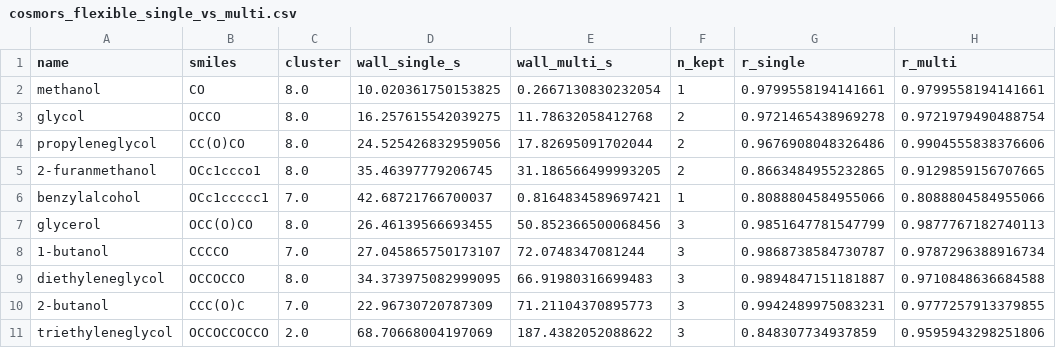
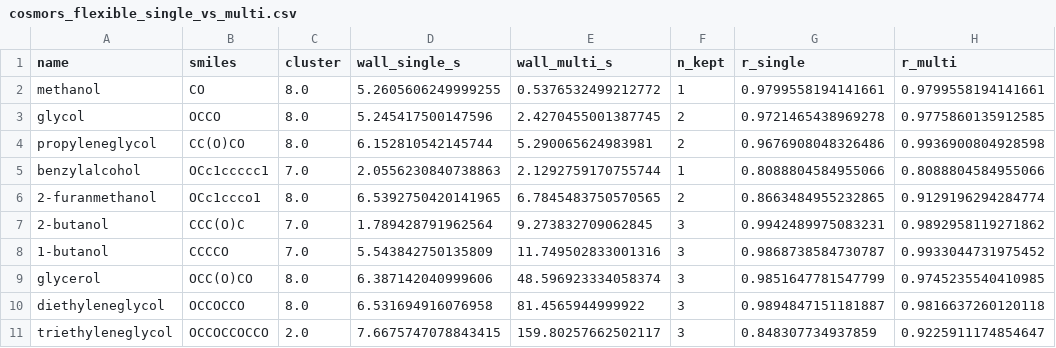
Before and after one commit to guillaume-osmo/mlxmolkit-archive, a CSV file: benchmarks/cosmors_flexible_single_vs_multi.csv, drawn as a sheet.

```diff
--- a/benchmarks/cosmors_flexible_single_vs_multi.csv
+++ b/benchmarks/cosmors_flexible_single_vs_multi.csv
@@ -1,11 +1,11 @@
 name,smiles,cluster,wall_single_s,wall_multi_s,n_kept,r_single,r_multi
-methanol,CO,8.0,10.020361750153825,0.2667130830232054,1,0.9799558194141661,0.9799558194141661
-glycol,OCCO,8.0,16.257615542039275,11.78632058412768,2,0.9721465438969278,0.9721979490488754
-propyleneglycol,CC(O)CO,8.0,24.525426832959056,17.82695091702044,2,0.9676908048326486,0.9904555838376606
-2-furanmethanol,OCc1ccco1,8.0,35.46397779206745,31.186566499993205,2,0.8663484955232865,0.9129859156707665
-benzylalcohol,OCc1ccccc1,7.0,42.68721766700037,0.8164834589697421,1,0.8088804584955066,0.8088804584955066
-glycerol,OCC(O)CO,8.0,26.46139566693455,50.852366500068456,3,0.9851647781547799,0.9877767182740113
-1-butanol,CCCCO,7.0,27.045865750173107,72.0748347081244,3,0.9868738584730787,0.9787296388916734
-diethyleneglycol,OCCOCCO,8.0,34.373975082999095,66.91980316699483,3,0.9894847151181887,0.9710848636684588
-2-butanol,CCC(O)C,7.0,22.96730720787309,71.21104370895773,3,0.9942489975083231,0.9777257913379855
-triethyleneglycol,OCCOCCOCCO,2.0,68.70668004197069,187.4382052088622,3,0.848307734937859,0.9595943298251806
+methanol,CO,8.0,5.2605606249999255,0.5376532499212772,1,0.9799558194141661,0.9799558194141661
+glycol,OCCO,8.0,5.245417500147596,2.4270455001387745,2,0.9721465438969278,0.9775860135912585
+propyleneglycol,CC(O)CO,8.0,6.152810542145744,5.290065624983981,2,0.9676908048326486,0.9936900804928598
+benzylalcohol,OCc1ccccc1,7.0,2.0556230840738863,2.1292759170755744,1,0.8088804584955066,0.8088804584955066
+2-furanmethanol,OCc1ccco1,8.0,6.5392750420141965,6.7845483750570565,2,0.8663484955232865,0.9129196294284774
+2-butanol,CCC(O)C,7.0,1.789428791962564,9.273832709062845,3,0.9942489975083231,0.9892958119271862
+1-butanol,CCCCO,7.0,5.543842750135809,11.749502833001316,3,0.9868738584730787,0.9933044731975452
+glycerol,OCC(O)CO,8.0,6.387142040999606,48.596923334058374,3,0.9851647781547799,0.9745235540410985
+diethyleneglycol,OCCOCCO,8.0,6.531694916076958,81.4565944999922,3,0.9894847151181887,0.9816637260120118
+triethyleneglycol,OCCOCCOCCO,2.0,7.6675747078843415,159.80257662502117,3,0.848307734937859,0.9225911174854647
```
Also changed, not shown: 3 other files.
